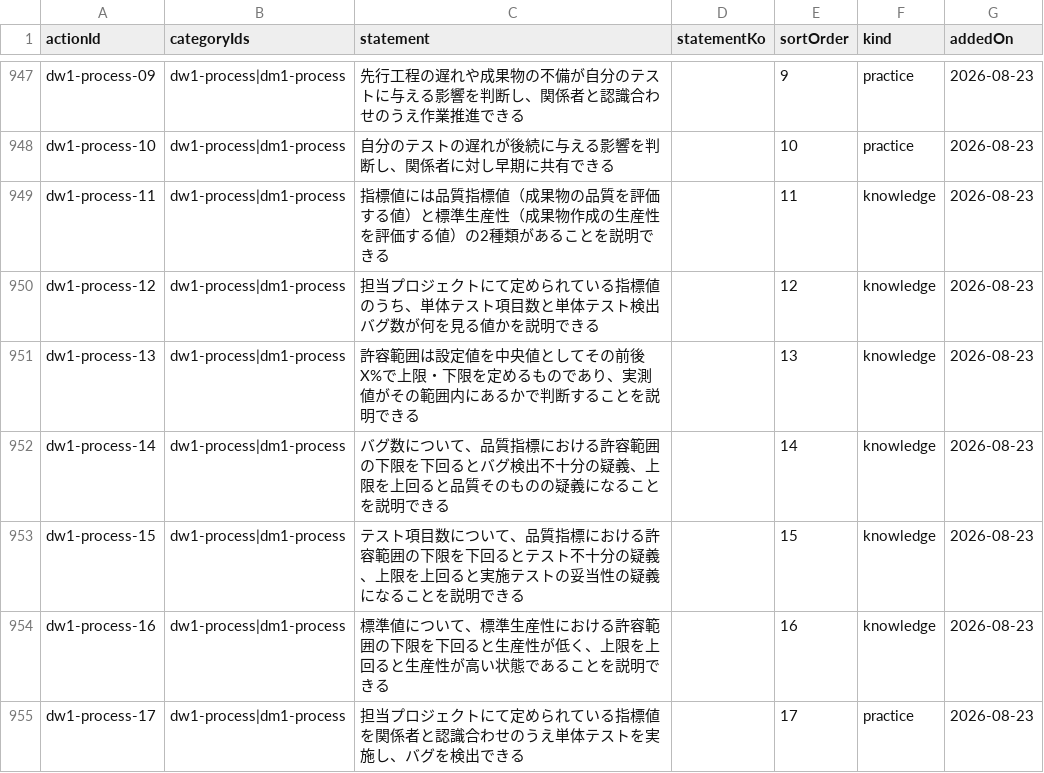
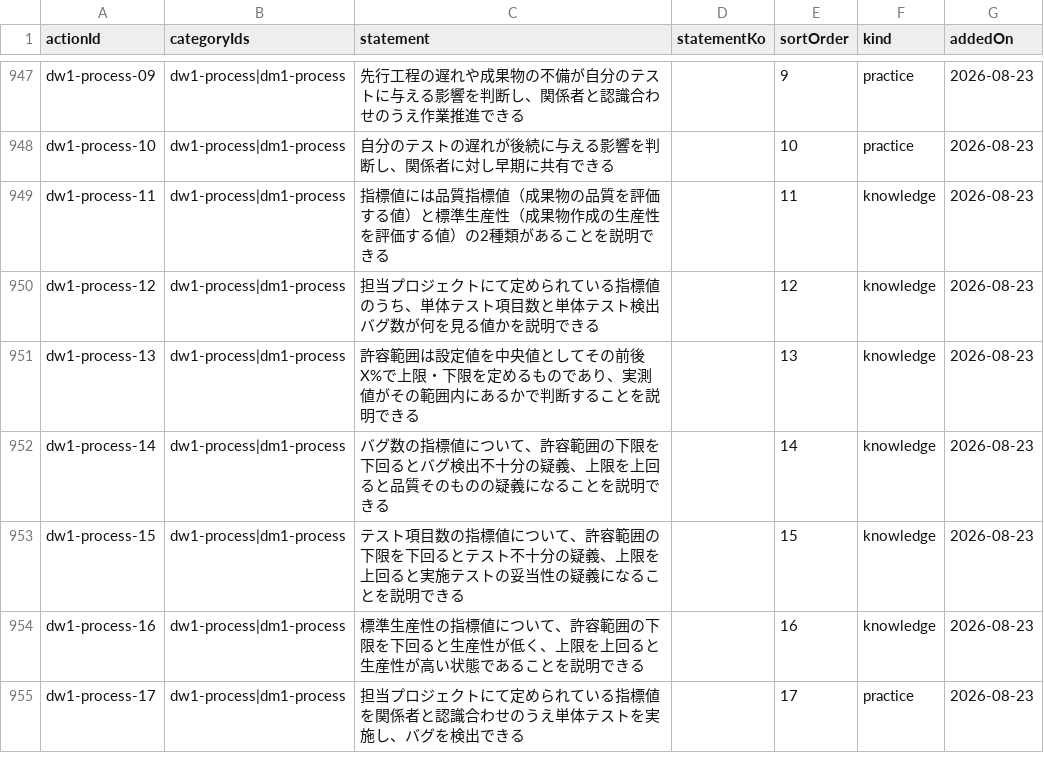
Before and after one commit to pletech/career-v2, a CSV file: public/data/actions.csv, drawn as a sheet; only a part is shown, gaps mark what is left out; the diff covers the shown part only.

```diff
--- a/public/data/actions.csv
+++ b/public/data/actions.csv
@@ -951,5 +951,5 @@ dw1-process-12,dw1-process|dm1-process,担当プロジェクトにて定めら
 dw1-process-13,dw1-process|dm1-process,許容範囲は設定値を中央値としてその前後X%で上限・下限を定めるものであり、実測値がその範囲内にあるかで判断することを説明できる,,13,knowledge,2026-08-23
-dw1-process-14,dw1-process|dm1-process,バグ数について、品質指標における許容範囲の下限を下回るとバグ検出不十分の疑義、上限を上回ると品質そのものの疑義になることを説明できる,,14,knowledge,2026-08-23
-dw1-process-15,dw1-process|dm1-process,テスト項目数について、品質指標における許容範囲の下限を下回るとテスト不十分の疑義、上限を上回ると実施テストの妥当性の疑義になることを説明できる,,15,knowledge,2026-08-23
-dw1-process-16,dw1-process|dm1-process,標準値について、標準生産性における許容範囲の下限を下回ると生産性が低く、上限を上回ると生産性が高い状態であることを説明できる,,16,knowledge,2026-08-23
+dw1-process-14,dw1-process|dm1-process,バグ数の指標値について、許容範囲の下限を下回るとバグ検出不十分の疑義、上限を上回ると品質そのものの疑義になることを説明できる,,14,knowledge,2026-08-23
+dw1-process-15,dw1-process|dm1-process,テスト項目数の指標値について、許容範囲の下限を下回るとテスト不十分の疑義、上限を上回ると実施テストの妥当性の疑義になることを説明できる,,15,knowledge,2026-08-23
+dw1-process-16,dw1-process|dm1-process,標準生産性の指標値について、許容範囲の下限を下回ると生産性が低く、上限を上回ると生産性が高い状態であることを説明できる,,16,knowledge,2026-08-23
 dw1-process-17,dw1-process|dm1-process,担当プロジェクトにて定められている指標値を関係者と認識合わせのうえ単体テストを実施し、バグを検出できる,,17,practice,2026-08-23
```
Also changed, not shown: 6 edited cells elsewhere in this file.
